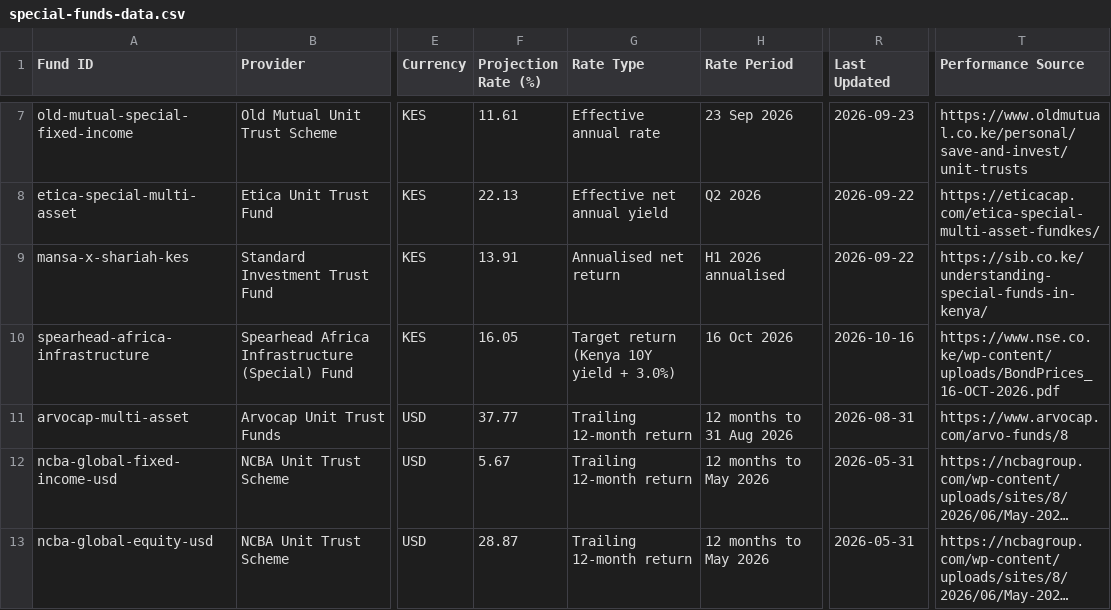
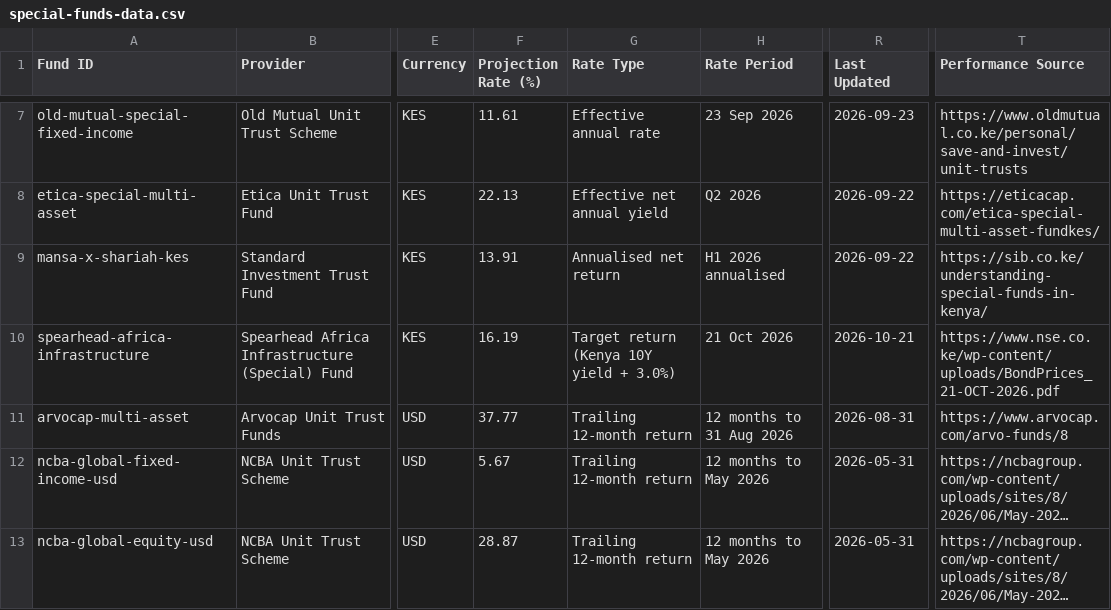
Before and after one commit to Coinimain/kenyanmmf, a CSV file: special-funds-data.csv, drawn as a sheet; only a part is shown, gaps mark what is left out; long unchanged cells end in …; the diff names each change by its address in the sheet, - before the commit and + after, or states it on an @@ line.

```diff
--- a/special-funds-data.csv
+++ b/special-funds-data.csv
-F10 (Projection Rate (%)): 16.05
+F10 (Projection Rate (%)): 16.19
-H10 (Rate Period): 16 Oct 2026
+H10 (Rate Period): 21 Oct 2026
-R10 (Last Updated): 2026-10-16
+R10 (Last Updated): 2026-10-21
-T10 (Performance Source): https://www.nse.co.ke/wp-content/uploads/BondPrices_16-OCT-2026.pdf
+T10 (Performance Source): https://www.nse.co.ke/wp-content/uploads/BondPrices_21-OCT-2026.pdf
```
Also changed, not shown: kenya-10y-bond-history.csv, kenya-bonds-data.csv, 1 other file.
